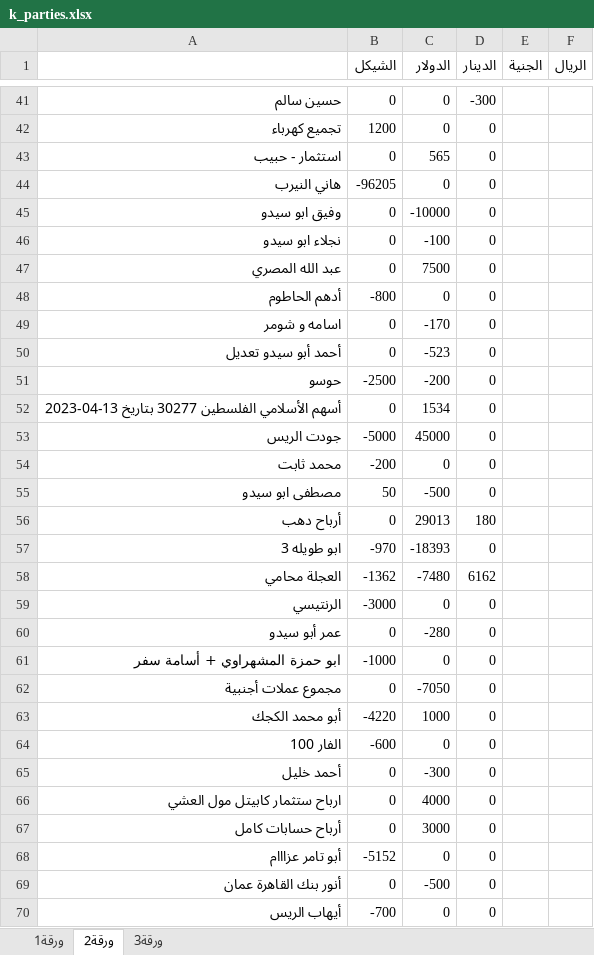
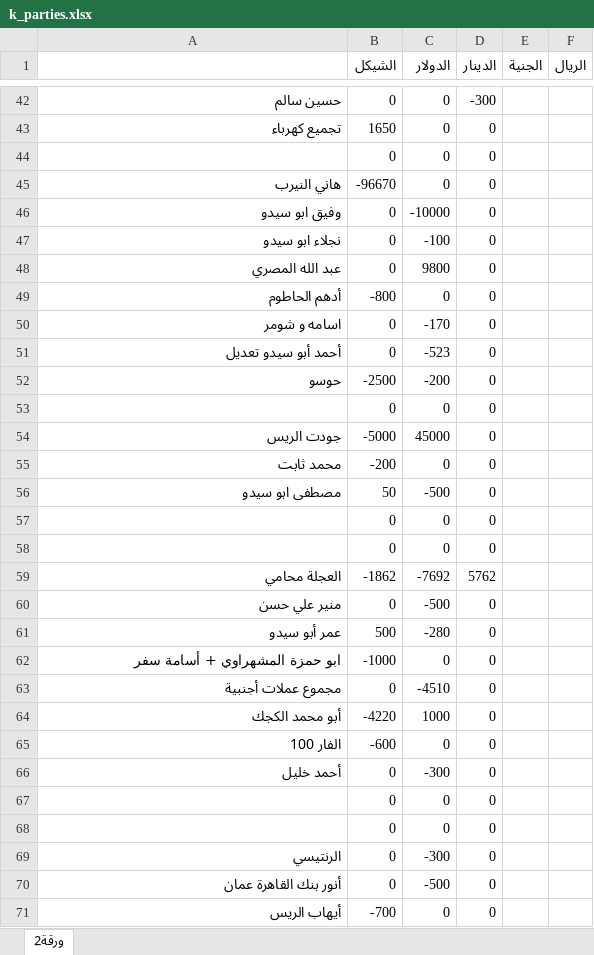
Before and after one commit to palexchange/backend, an Excel workbook: excel/k_parties.xlsx, sheet ورقة2, drawn as a sheet; only a part is shown, gaps mark what is left out; values as stored, in another font and other column widths than the file's, no borders; removed rows and columns are numbered as before the commit, all else as after; the diff covers the shown part only; the diff names each change by its address in the sheet, - before the commit and + after, or states it on an @@ line.

```diff
--- a/excel/k_parties.xlsx (sheet ورقة2)
+++ b/excel/k_parties.xlsx (sheet ورقة2)
-sheet tab: ورقة1
-sheet tab: ورقة3
-B43 (الشيكل): 1200
+B43 (الشيكل): 1650
-A44: استثمار - حبيب
+A44: (empty)
-C44 (الدولار): 565
+C44 (الدولار): 0
-B45 (الشيكل): -96205
+B45 (الشيكل): -96670
-C48 (الدولار): 7500
+C48 (الدولار): 9800
-A53: أسهم الأسلامي الفلسطين 30277 بتاريخ 13-04-2023
+A53: (empty)
-C53 (الدولار): 1534
+C53 (الدولار): 0
-row 56: أرباح دهب | 0 | 29013 | 180
-row 57: ابو طويله 3 | -970 | -18393 | 0
+row 57:  | 0 | 0 | 0
+row 58:  | 0 | 0 | 0
-B59 (الشيكل): -1362
+B59 (الشيكل): -1862
-C59 (الدولار): -7480
+C59 (الدولار): -7692
-D59 (الدينار): 6162
+D59 (الدينار): 5762
-row 59: الرنتيسي | -3000 | 0 | 0
+row 60: منير علي حسن | 0 | -500 | 0
-B61 (الشيكل): 0
+B61 (الشيكل): 500
-C63 (الدولار): -7050
+C63 (الدولار): -4510
-A67: ارباح ستثمار كابيتل مول العشي
+A67: (empty)
-C67 (الدولار): 4000
+C67 (الدولار): 0
+row 68:  | 0 | 0 | 0
-A69: أرباح حسابات كامل
+A69: الرنتيسي
-C69 (الدولار): 3000
+C69 (الدولار): -300
-row 68: أبو تامر عزااام | -5152 | 0 | 0
```
Also changed, not shown: 10 added rows, 9 removed rows and 58 edited cells elsewhere in this sheet, excel/ah_parties.xlsx, excel/boxes.xlsx, 4 other files.
